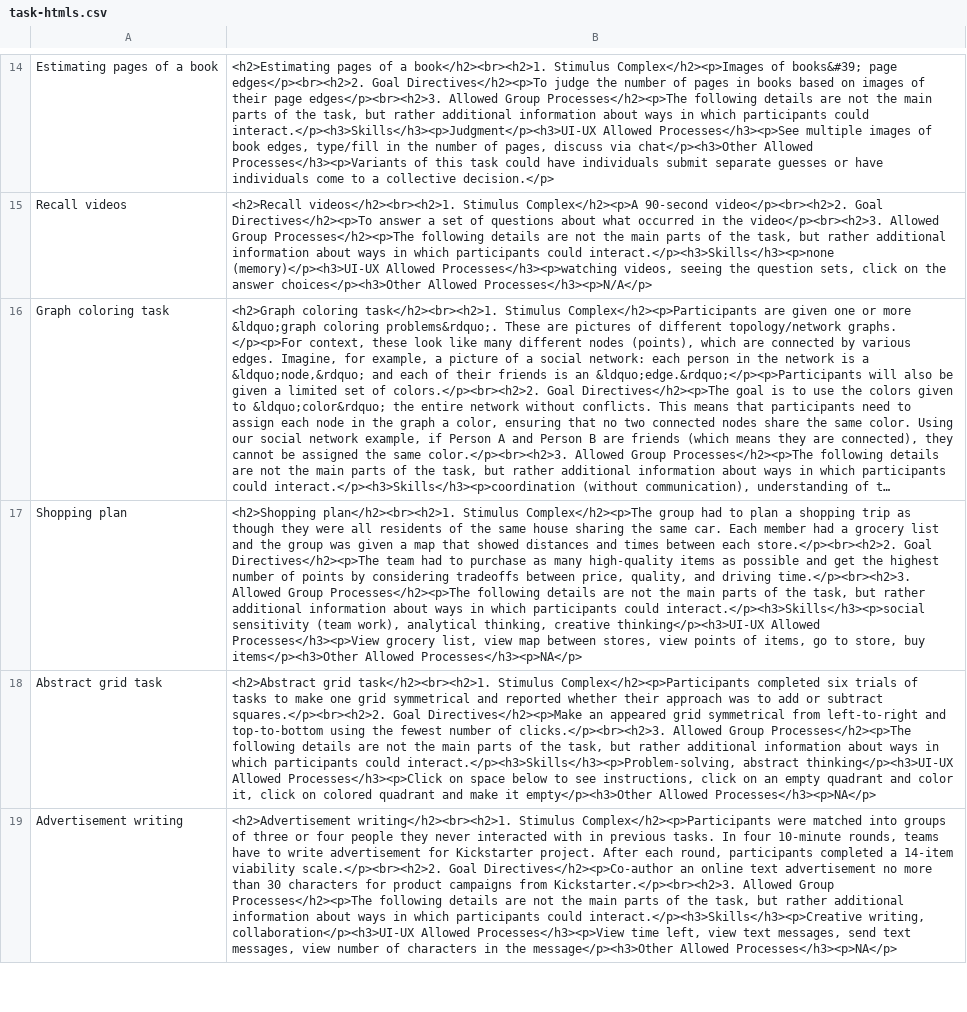
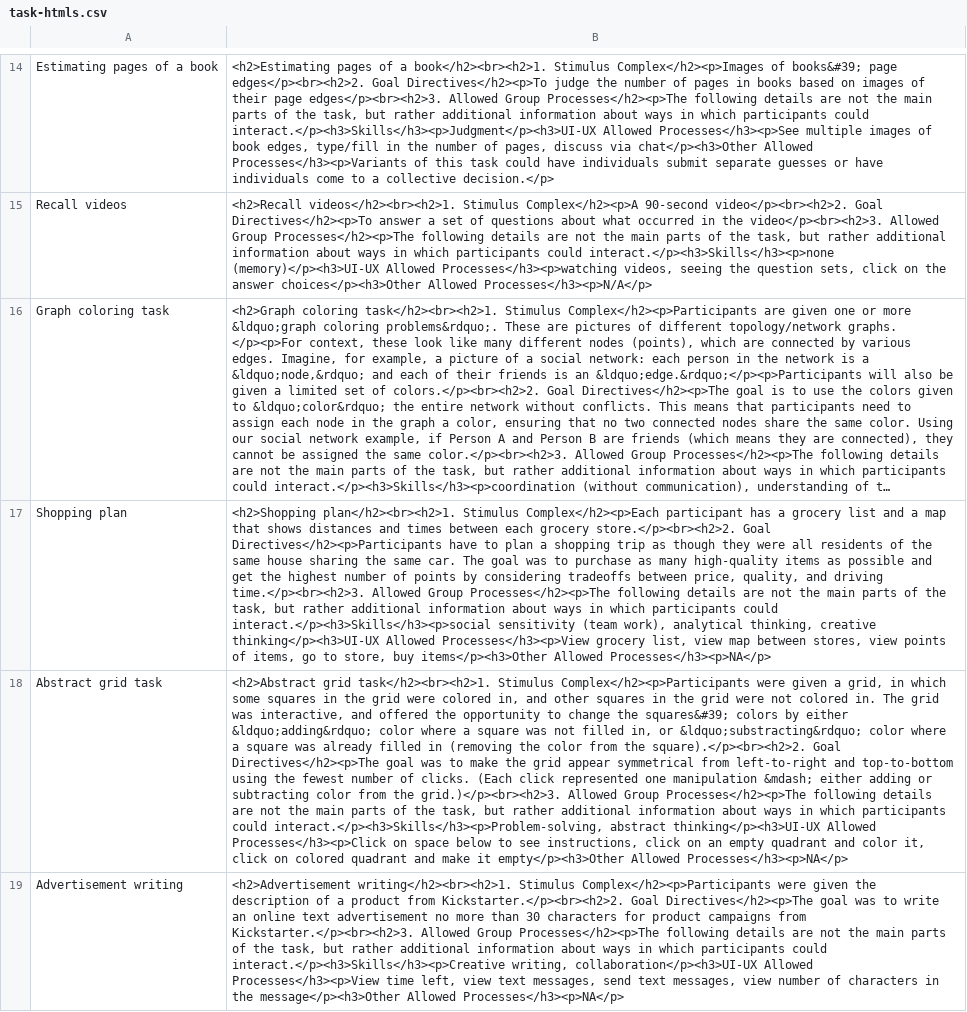
Before and after one commit to Watts-Lab/task-mapping, a CSV file: task writing survey pipeline/html/task-htmls.csv, drawn as a sheet; only a part is shown, gaps mark what is left out; long unchanged cells end in …; the diff covers the shown part only; the diff names each change by its address in the sheet, - before the commit and + after, or states it on an @@ line.

Commit message:
updated the task writeups

```diff
--- a/task writing survey pipeline/html/task-htmls.csv
+++ b/task writing survey pipeline/html/task-htmls.csv
-B17: …plan</h2><br><h2>1. Stimulus Complex</h2><p>The group had to plan a shopping trip as though they were all residents of the same house sharing the same car. Each member had a grocery list and the group was given a map that showed distances and times between each store.</p><br><h2>2. Goal Directives</h2><p>The team had to purchase…
+B17: …plan</h2><br><h2>1. Stimulus Complex</h2><p>Each participant has a grocery list and a map that shows distances and times between each grocery store.</p><br><h2>2. Goal Directives</h2><p>Participants have to plan a shopping trip as though they were all residents of the same house sharing the same car. The goal was to purchase…
-B18: …Stimulus Complex</h2><p>Participants completed six trials of tasks to make one grid symmetrical and reported whether their approach was to add or subtract squares.</p><br><h2>2. Goal Directives</h2><p>Make an appeared grid symmetrical from left-to-right and top-to-bottom using the fewest number of clicks.</p><br><h2>3. Allowed Group…
+B18: …Stimulus Complex</h2><p>Participants were given a grid, in which some squares in the grid were colored in, and other squares in the grid were not colored in. The grid was interactive, and offered the opportunity to change the squares&#39; colors by either &ldquo;adding&rdquo; color where a square was not filled in, or &ldquo;substracting&rdquo; color where a square was already filled in (removing the color from the square).</p><br><h2>2. Goal Directives</h2><p>The goal was to make the grid appear symmetrical from left-to-right and top-to-bottom using the fewest number of clicks. (Each click represented one manipulation &mdash; either adding or subtracting color from the grid.)</p><br><h2>3. Allowed Group…
-B19: …Complex</h2><p>Participants were matched into groups of three or four people they never interacted with in previous tasks. In four 10-minute rounds, teams have to write advertisement for Kickstarter project. After each round, participants completed a 14-item viability scale.</p><br><h2>2. Goal Directives</h2><p>Co-author an online…
+B19: …Complex</h2><p>Participants were given the description of a product from Kickstarter.</p><br><h2>2. Goal Directives</h2><p>The goal was to write an online…
```
Also changed, not shown: 1 added row, 1 removed row and 6 edited cells elsewhere in this file, 3 other files.
